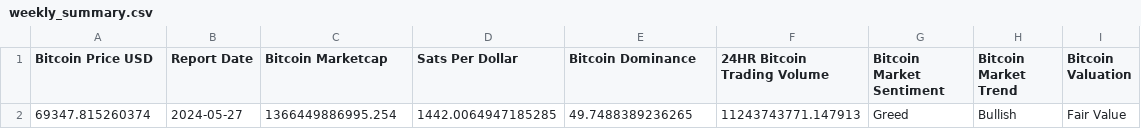
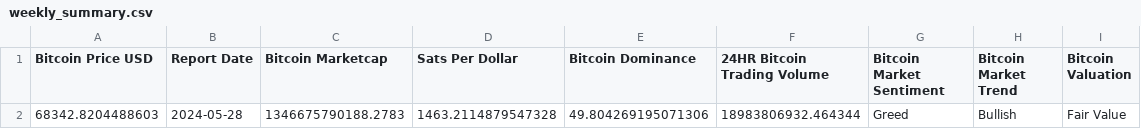
Before and after one commit to SecretSatoshis/Bitcoin-Weekly-Market-Update, a CSV file: weekly_summary.csv, drawn as a sheet; removed rows and columns are numbered as before the commit, all else as after; the diff names each change by its address in the sheet, - before the commit and + after, or states it on an @@ line.

```diff
--- a/weekly_summary.csv
+++ b/weekly_summary.csv
-row 2: 69347.815260374 | 2024-05-27 | 1366449886995.254 | 1442.0064947185285 | 49.7488389236265 | 11243743771.147913 | Greed | Bullish | Fair Value
+row 2: 68342.8204488603 | 2024-05-28 | 1346675790188.2783 | 1463.2114879547328 | 49.804269195071306 | 18983806932.464344 | Greed | Bullish | Fair Value
```
Also changed, not shown: crypto_performance_table.csv, equities_performance_table.csv, 15 other files.
